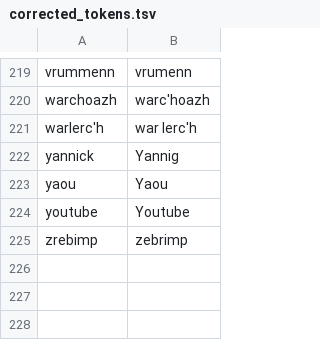
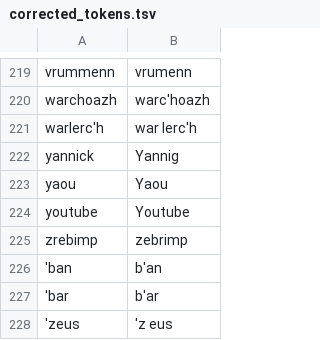
Before and after one commit to gweltou/ostilhou, a TSV file: ostilhou/dicts/corrected_tokens.tsv, drawn as a sheet; only a part is shown, gaps mark what is left out.

```diff
--- a/ostilhou/dicts/corrected_tokens.tsv
+++ b/ostilhou/dicts/corrected_tokens.tsv
@@ -225 +225,4 @@ youtube	Youtube
 zrebimp	zebrimp
+'ban	b'an
+'bar	b'ar
+'zeus	'z eus
```
Also changed, not shown: 4 other files.
